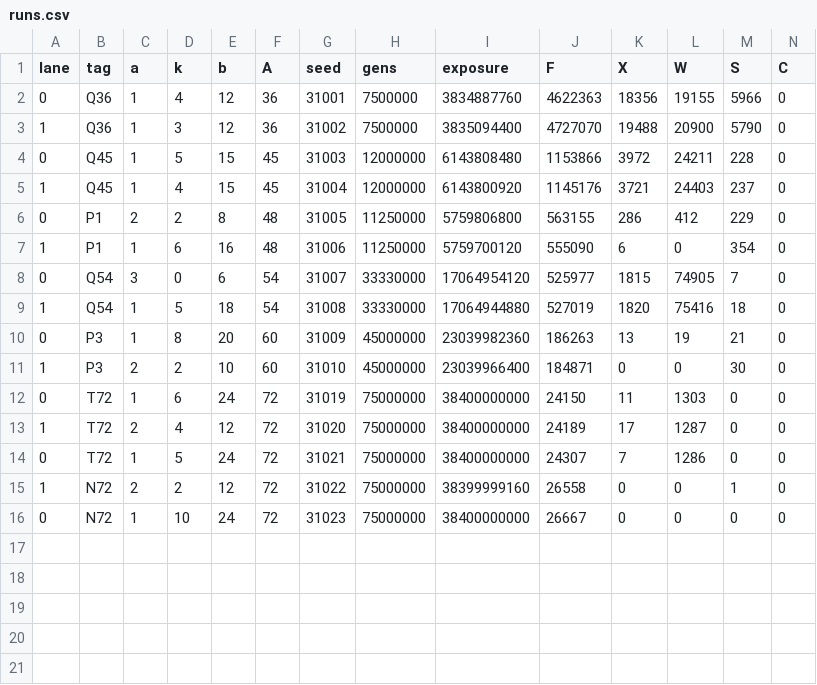
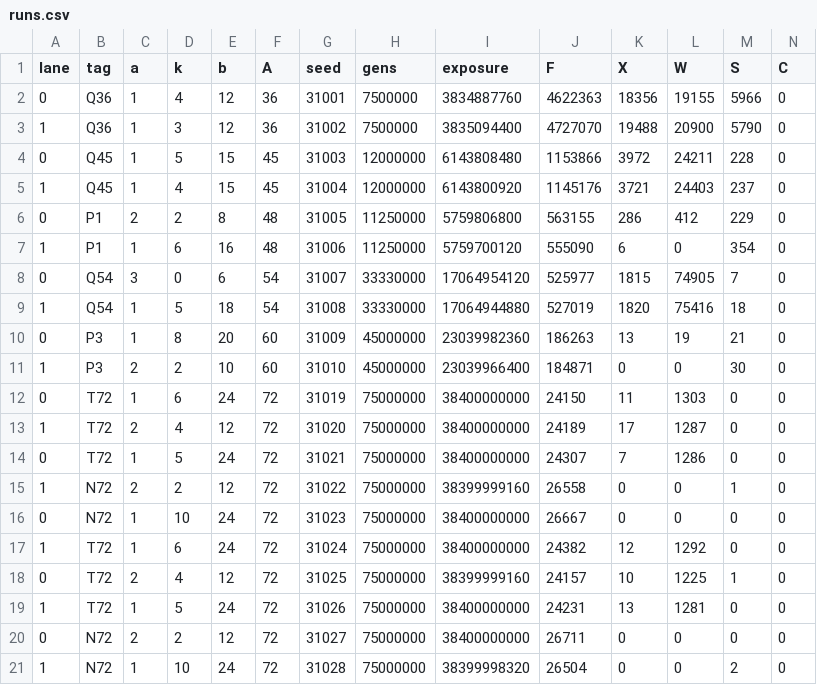
Before and after one commit to kdbanman/gump-for-agents, a CSV file: research/shape3/data/runs.csv, drawn as a sheet; only a part is shown; rows hold the shown columns only; the diff names each change by its address in the sheet, - before the commit and + after, or states it on an @@ line.

```diff
--- a/research/shape3/data/runs.csv
+++ b/research/shape3/data/runs.csv
+row 17: 1 | T72 | 1 | 6 | 24 | 72 | 31024 | 75000000 | 38400000000 | 24382 | 12 | 1292 | 0 | 0
+row 18: 0 | T72 | 2 | 4 | 12 | 72 | 31025 | 75000000 | 38399999160 | 24157 | 10 | 1225 | 1 | 0
+row 19: 1 | T72 | 1 | 5 | 24 | 72 | 31026 | 75000000 | 38400000000 | 24231 | 13 | 1281 | 0 | 0
+row 20: 0 | N72 | 2 | 2 | 12 | 72 | 31027 | 75000000 | 38400000000 | 26711 | 0 | 0 | 0 | 0
+row 21: 1 | N72 | 1 | 10 | 24 | 72 | 31028 | 75000000 | 38399998320 | 26504 | 0 | 0 | 2 | 0
```
Also changed, not shown: research/shape3/data/agebins.csv.
